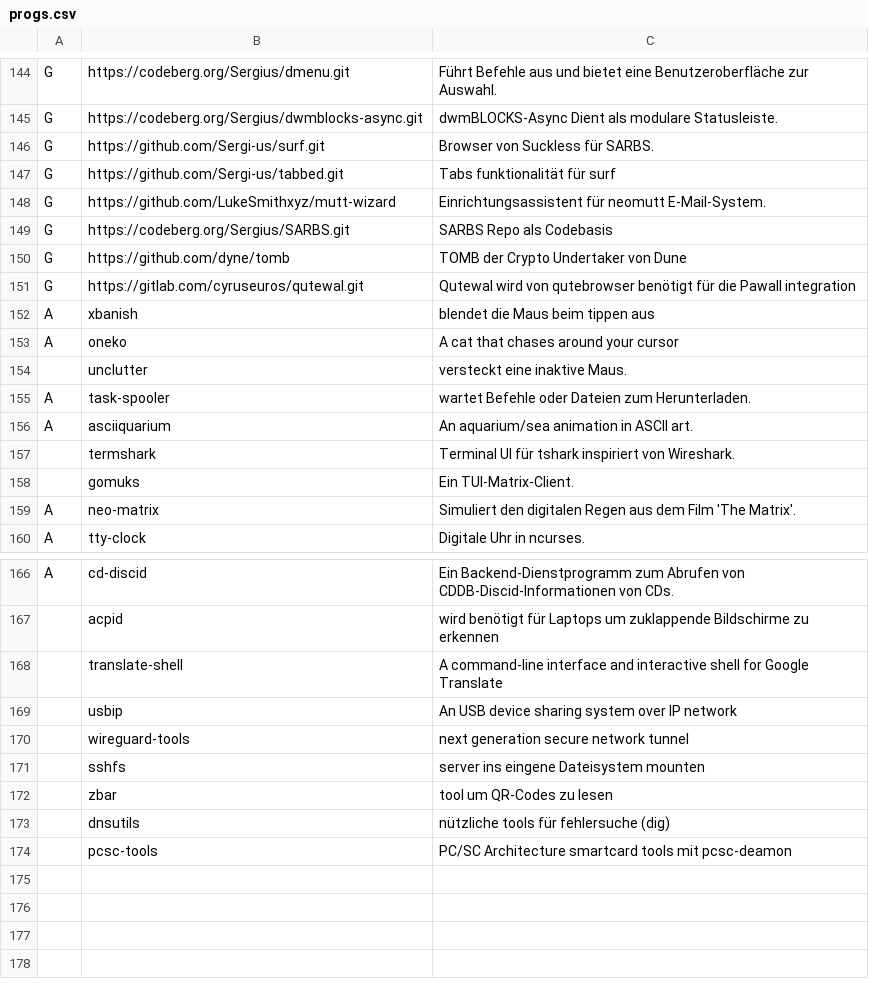
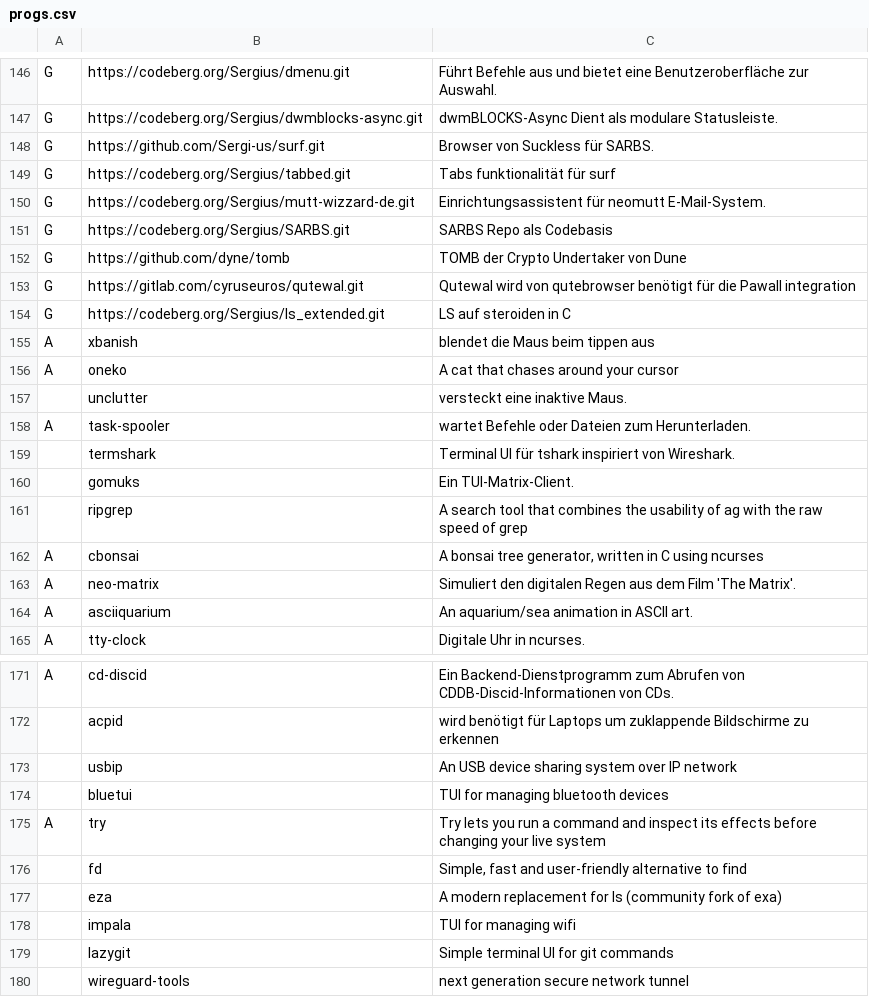
Before and after one commit to Sergi-us/SARBS, a CSV file: progs.csv, drawn as a sheet; only a part is shown, gaps mark what is left out; the shorter side is filled out with more unchanged rows; the diff covers the shown part only.

Commit message:
Tools ergänzt und umzug zu Codeberg

```diff
--- a/progs.csv
+++ b/progs.csv
@@ -146,4 +148,4 @@ G,https://codeberg.org/Sergius/dwmblocks-async.git,"dwmBLOCKS-Async Dient als mo
 G,https://github.com/Sergi-us/surf.git,"Browser von Suckless für SARBS."
-G,https://github.com/Sergi-us/tabbed.git,"Tabs funktionalität für surf"
-G,https://github.com/LukeSmithxyz/mutt-wizard,"Einrichtungsassistent für neomutt E-Mail-System."
+G,https://codeberg.org/Sergius/tabbed.git,"Tabs funktionalität für surf"
+G,https://codeberg.org/Sergius/mutt-wizzard-de.git,"Einrichtungsassistent für neomutt E-Mail-System."
 G,https://codeberg.org/Sergius/SARBS.git,"SARBS Repo als Codebasis"
@@ -151,2 +153,3 @@ G,https://github.com/dyne/tomb,"TOMB der Crypto Undertaker von Dune"
 G,https://gitlab.com/cyruseuros/qutewal.git,"Qutewal wird von qutebrowser benötigt für die Pawall integration"
+G,https://codeberg.org/Sergius/ls_extended.git,"LS auf steroiden in C"
 A,xbanish,"blendet die Maus beim tippen aus"
@@ -155,6 +158,8 @@ A,oneko,"A cat that chases around your cursor"
 A,task-spooler,"wartet Befehle oder Dateien zum Herunterladen."
-A,asciiquarium,"An aquarium/sea animation in ASCII art."
 ,termshark,"Terminal UI für tshark inspiriert von Wireshark."
 ,gomuks,"Ein TUI-Matrix-Client."
+,ripgrep,"A search tool that combines the usability of ag with the raw speed of grep"
+A,cbonsai,"A bonsai tree generator, written in C using ncurses"
 A,neo-matrix,"Simuliert den digitalen Regen aus dem Film 'The Matrix'."
+A,asciiquarium,"An aquarium/sea animation in ASCII art."
 A,tty-clock,"Digitale Uhr in ncurses."
@@ -167,4 +172,9 @@ A,cd-discid,"Ein Backend-Dienstprogramm zum Abrufen von CDDB-Discid-Informatione
 ,acpid,"wird benötigt für Laptops um zuklappende Bildschirme zu erkennen"
-,translate-shell,"A command-line interface and interactive shell for Google Translate"
 ,usbip,"An USB device sharing system over IP network"
+,bluetui,"TUI for managing bluetooth devices"
+A,try,"Try lets you run a command and inspect its effects before changing your live system"
+,fd,"Simple, fast and user-friendly alternative to find"
+,eza,"A modern replacement for ls (community fork of exa)"
+,impala,"TUI for managing wifi"
+,lazygit,"Simple terminal UI for git commands"
 ,wireguard-tools,"next generation secure network tunnel"
```
Also changed, not shown: 3 added rows and 2 edited cells elsewhere in this file, 1 other file.
